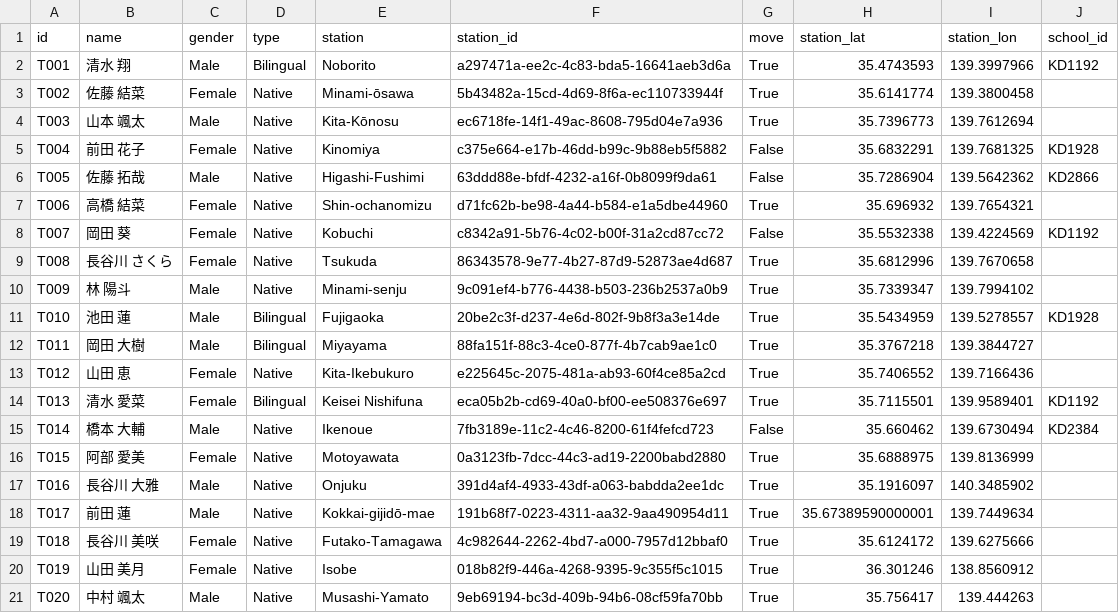
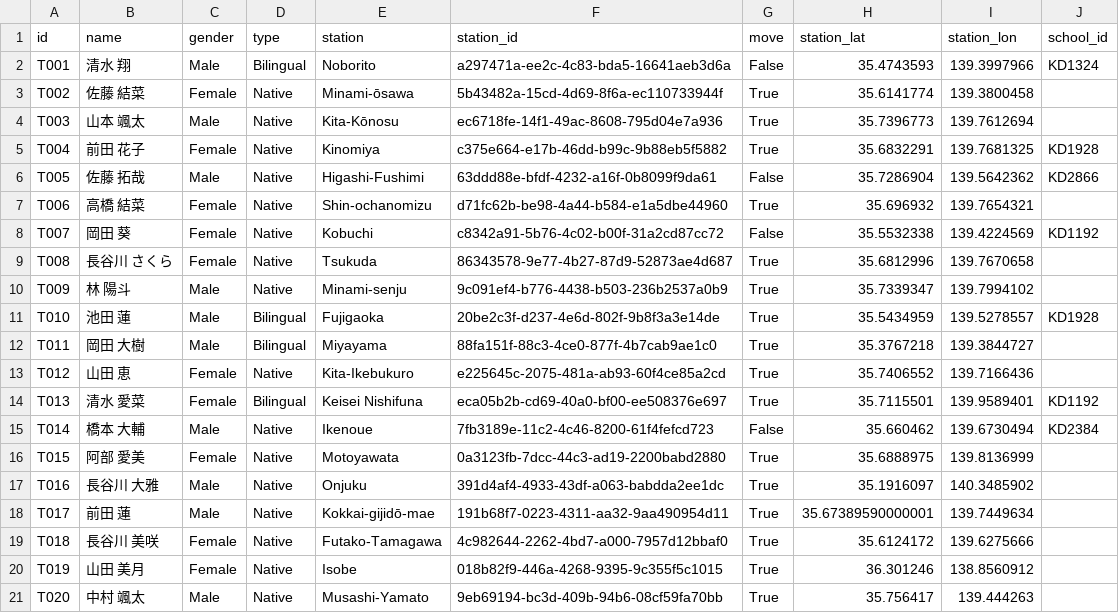
Before and after one commit to robostrike/teacher-school-optimizer, a CSV file: data/teachers.csv, drawn as a sheet.

```diff
--- a/data/teachers.csv
+++ b/data/teachers.csv
@@ -1,6 +1,6 @@
 id,name,gender,type,station,station_id,move,station_lat,station_lon,school_id
-T001,清水 翔,Male,Bilingual,Noborito,a297471a-ee2c-4c83-bda5-16641aeb3d6a,True,35.4743593,139.3997966,KD1192
+T001,清水 翔,Male,Bilingual,Noborito,a297471a-ee2c-4c83-bda5-16641aeb3d6a,False,35.4743593,139.3997966,KD1324
 T002,佐藤 結菜,Female,Native,Minami-ōsawa,5b43482a-15cd-4d69-8f6a-ec110733944f,True,35.6141774,139.3800458,
 T003,山本 颯太,Male,Native,Kita-Kōnosu,ec6718fe-14f1-49ac-8608-795d04e7a936,True,35.7396773,139.7612694,
-T004,前田 花子,Female,Native,Kinomiya,c375e664-e17b-46dd-b99c-9b88eb5f5882,False,35.6832291,139.7681325,KD1928
+T004,前田 花子,Female,Native,Kinomiya,c375e664-e17b-46dd-b99c-9b88eb5f5882,True,35.6832291,139.7681325,KD1928
 T005,佐藤 拓哉,Male,Native,Higashi-Fushimi,63ddd88e-bfdf-4232-a16f-0b8099f9da61,False,35.7286904,139.5642362,KD2866
```
Also changed, not shown: data/teacher_school_assignments.csv, 1 other file.
